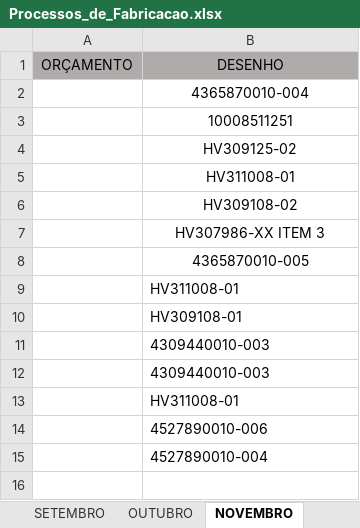
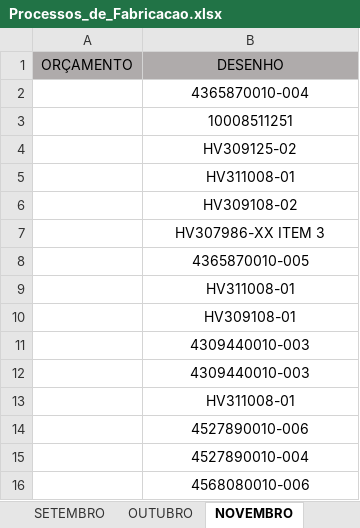
Before and after one commit to MatheusRiosBarcelos/Analise_horas, an Excel workbook: Processos_de_Fabricacao.xlsx, sheet NOVEMBRO, drawn as a sheet; values as stored, in another font and other column widths than the file's, no borders; conditional formats not drawn; the diff names each change by its address in the sheet, - before the commit and + after, or states it on an @@ line.

```diff
--- a/Processos_de_Fabricacao.xlsx (sheet NOVEMBRO)
+++ b/Processos_de_Fabricacao.xlsx (sheet NOVEMBRO)
-B9:B15 alignment: left
+B9:B15 alignment: center
+row 16:  | 4568080010-006
```
Also changed, not shown: sheet PROCESSOS DE FABRICAÇÃO, sheet OUTUBRO.
